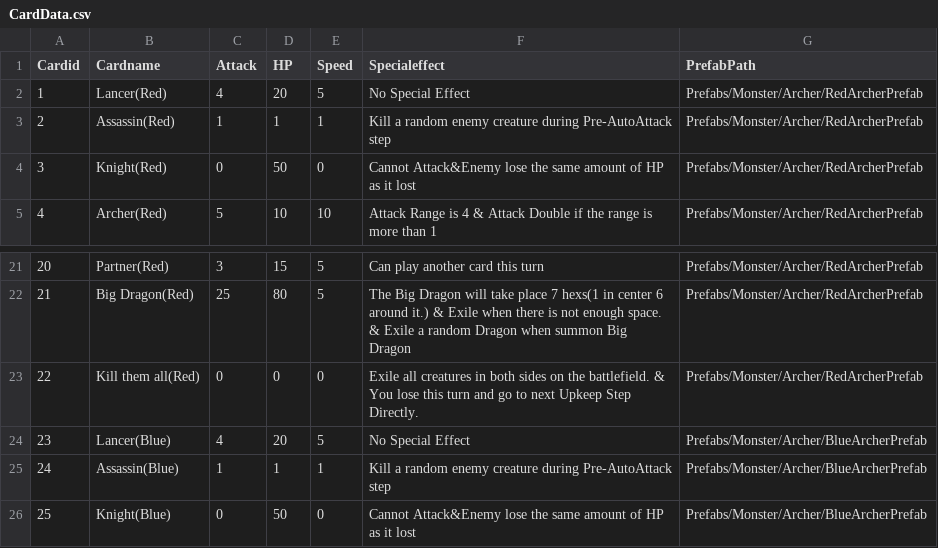
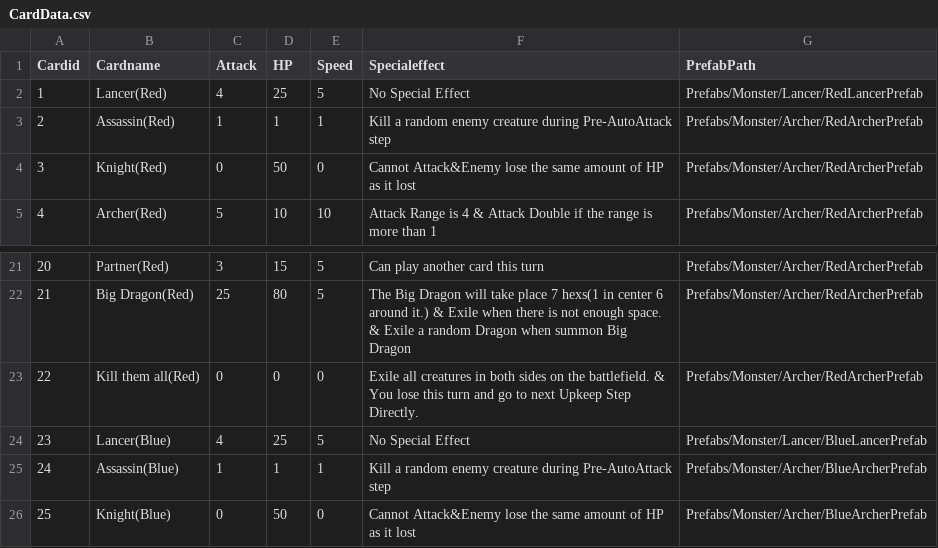
Before and after one commit to adityasamant/magic_card, a CSV file: Assets/Project/Data/CardData.csv, drawn as a sheet; only a part is shown, gaps mark what is left out.

```diff
--- a/Assets/Project/Data/CardData.csv
+++ b/Assets/Project/Data/CardData.csv
@@ -1,3 +1,3 @@
 Cardid,Cardname,Attack,HP,Speed,Specialeffect,PrefabPath
-1,Lancer(Red),4,20,5,No Special Effect,Prefabs/Monster/Archer/RedArcherPrefab
+1,Lancer(Red),4,25,5,No Special Effect,Prefabs/Monster/Lancer/RedLancerPrefab
 2,Assassin(Red),1,1,1,Kill a random enemy creature during Pre-AutoAttack step,Prefabs/Monster/Archer/RedArcherPrefab
@@ -23,3 +23,3 @@ Cardid,Cardname,Attack,HP,Speed,Specialeffect,PrefabPath
 22,Kill them all(Red),0,0,0,Exile all creatures in both sides on the battlefield. & You lose this turn and go to next Upkeep Step Directly.,Prefabs/Monster/Archer/RedArcherPrefab
-23,Lancer(Blue),4,20,5,No Special Effect,Prefabs/Monster/Archer/BlueArcherPrefab
+23,Lancer(Blue),4,25,5,No Special Effect,Prefabs/Monster/Lancer/BlueLancerPrefab
 24,Assassin(Blue),1,1,1,Kill a random enemy creature during Pre-AutoAttack step,Prefabs/Monster/Archer/BlueArcherPrefab
```
Also changed, not shown: Assets/Project/Data/BlueCardData.csv, Assets/Project/Data/RedCardData.csv, 45 other files.
